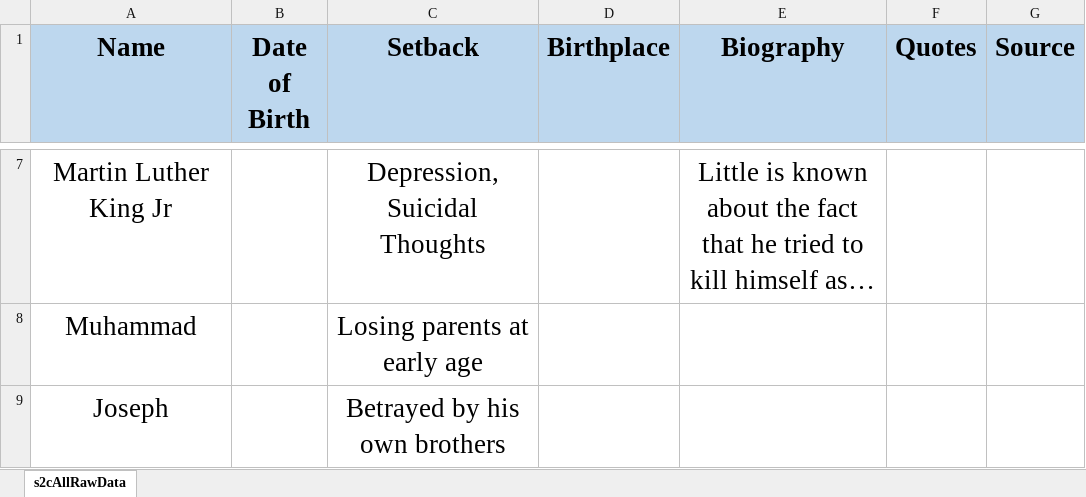
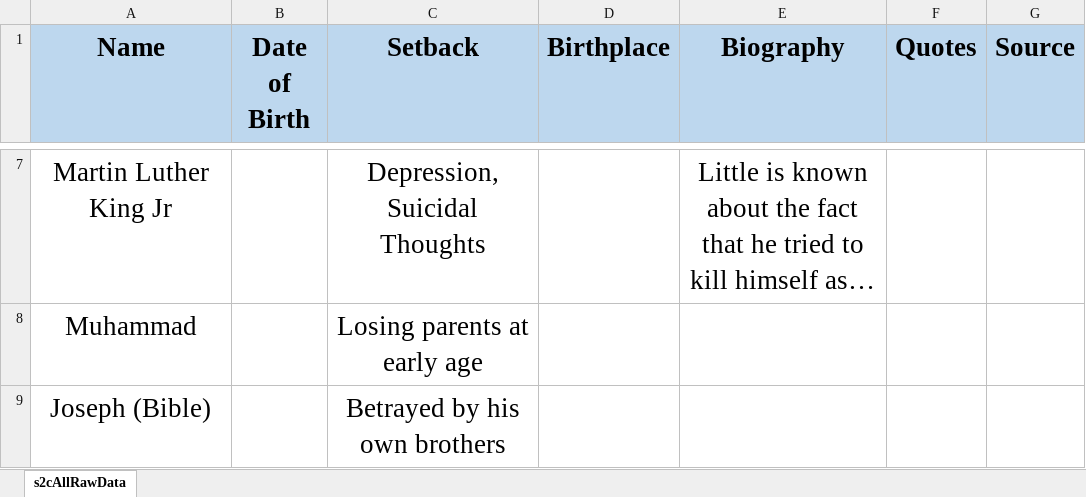
Before and after one commit to terrybu/Setbacks2Comebacks, an Excel workbook: All Other Data/s2cAllRawDataExcel.xlsx, sheet s2cAllRawData, drawn as a sheet; only a part is shown, gaps mark what is left out; long unchanged cells end in …; values as stored, in another font and other column widths than the file's, no borders; the diff covers the shown part only; the diff names each change by its address in the sheet, - before the commit and + after, or states it on an @@ line.

Commit message:
Changing image naming scheme to Full Name. Showing correct sizes on tableview for Home Screen

```diff
--- a/All Other Data/s2cAllRawDataExcel.xlsx (sheet s2cAllRawData)
+++ b/All Other Data/s2cAllRawDataExcel.xlsx (sheet s2cAllRawData)
-A9 (Name): Joseph
+A9 (Name): Joseph (Bible)
```
Also changed, not shown: 1 added row elsewhere in this sheet, 19 other files.
